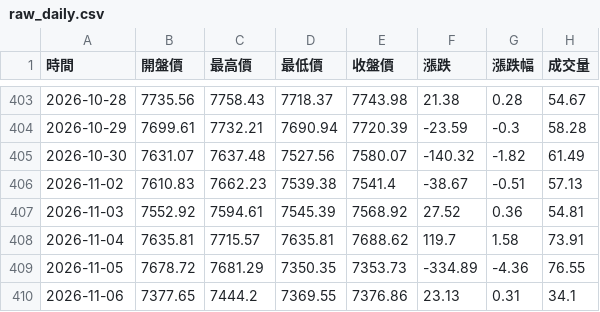
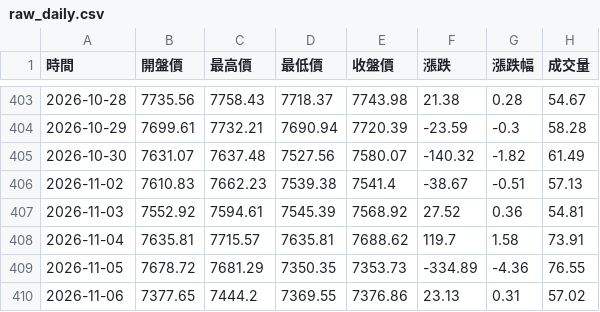
Before and after one commit to hawk82508-cloud/major-indices-portal, a CSV file: data/SPX/raw_daily.csv, drawn as a sheet; only a part is shown, gaps mark what is left out.

```diff
--- a/data/SPX/raw_daily.csv
+++ b/data/SPX/raw_daily.csv
@@ -409,2 +409,2 @@
 2026-11-05,7678.72,7681.29,7350.35,7353.73,-334.89,-4.36,76.55
-2026-11-06,7377.65,7444.2,7369.55,7376.86,23.13,0.31,34.1
+2026-11-06,7377.65,7444.2,7369.55,7376.86,23.13,0.31,57.02
```
Also changed, not shown: data/BTC/raw_daily.csv, data/BTC/raw_monthly.csv, 13 other files.
